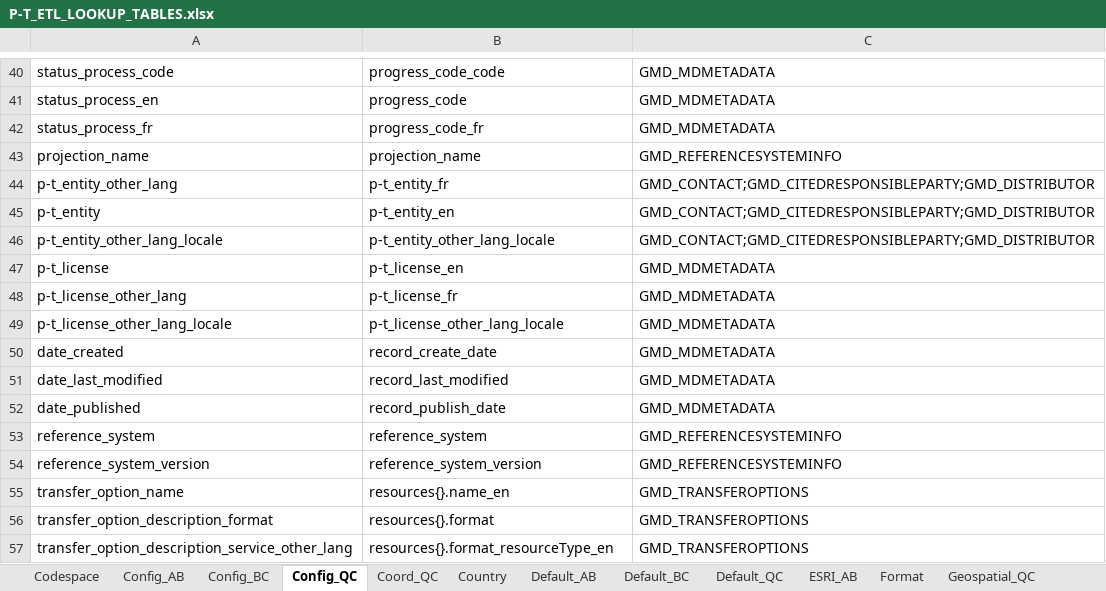
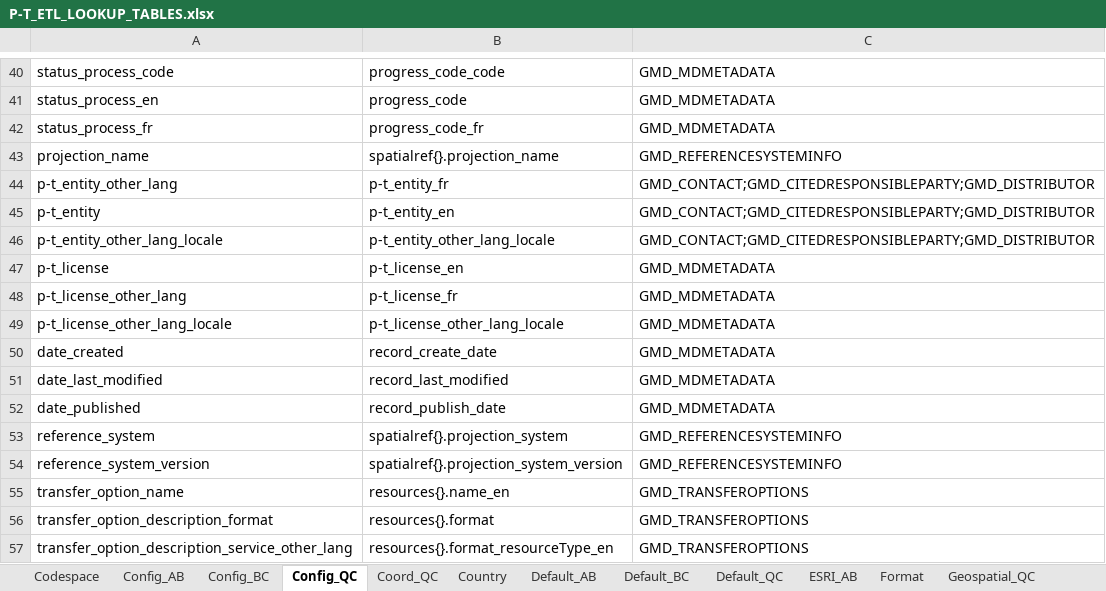
Before and after one commit to federal-geospatial-platform/fgp-metadata-proxy, an Excel workbook: FME_files/LOOKUP_TABLES/P-T_ETL_LOOKUP_TABLES.xlsx, sheet Config_QC, drawn as a sheet; only a part is shown, gaps mark what is left out; values as stored, in another font and other column widths than the file's, no borders; the diff names each change by its address in the sheet, - before the commit and + after, or states it on an @@ line.

```diff
--- a/FME_files/LOOKUP_TABLES/P-T_ETL_LOOKUP_TABLES.xlsx (sheet Config_QC)
+++ b/FME_files/LOOKUP_TABLES/P-T_ETL_LOOKUP_TABLES.xlsx (sheet Config_QC)
-B43: projection_name
+B43: spatialref{}.projection_name
-B53: reference_system
+B53: spatialref{}.projection_system
-B54: reference_system_version
+B54: spatialref{}.projection_system_version
```
Also changed, not shown: 19 other files.
